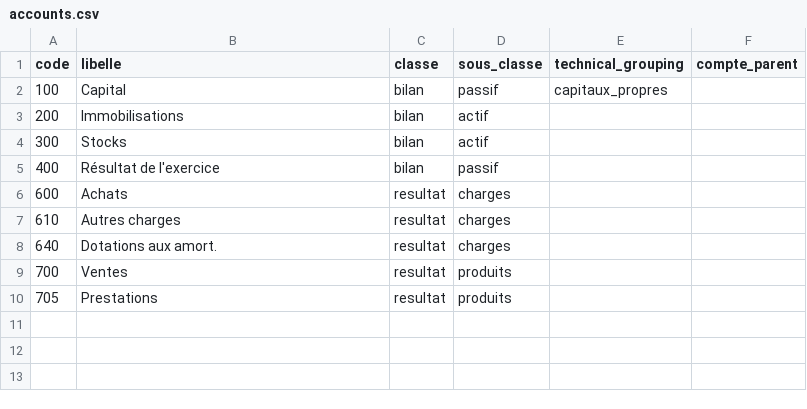
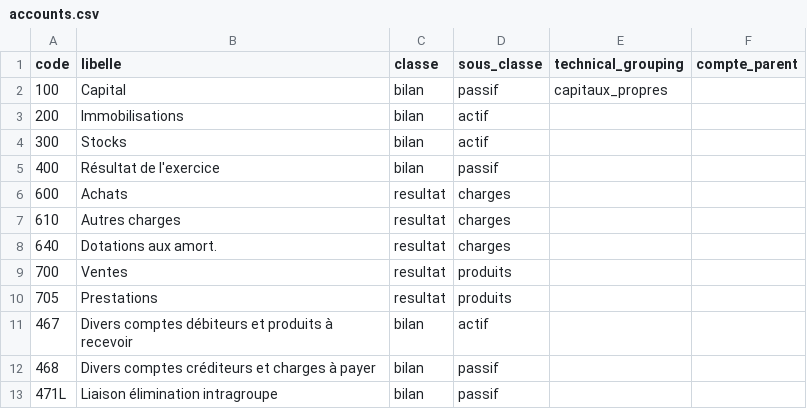
Before and after one commit to raphaor/consolidation-finance, a CSV file: prototype/rust/data/accounts.csv, drawn as a sheet; the diff names each change by its address in the sheet, - before the commit and + after, or states it on an @@ line.

```diff
--- a/prototype/rust/data/accounts.csv
+++ b/prototype/rust/data/accounts.csv
+row 11: 467 | Divers comptes débiteurs et produits à recevoir | bilan | actif
+row 12: 468 | Divers comptes créditeurs et charges à payer | bilan | passif
+row 13: 471L | Liaison élimination intragroupe | bilan | passif
```
Also changed, not shown: 2 other files.
